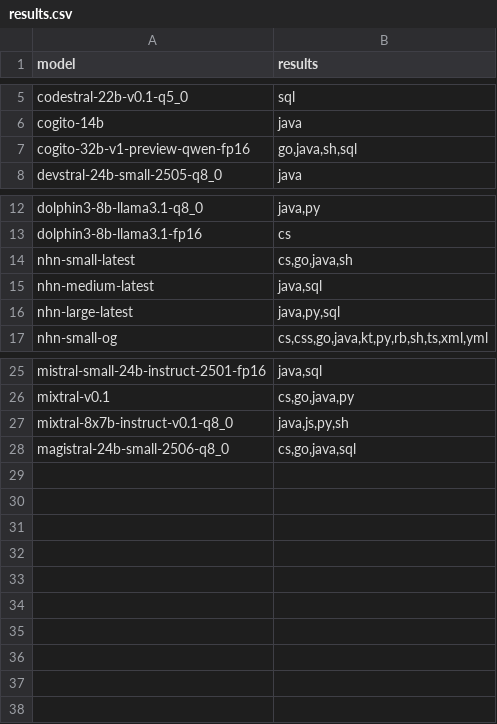
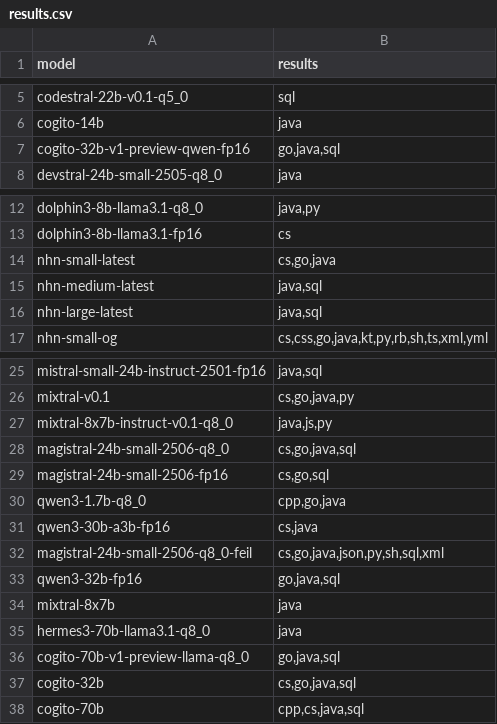
Before and after one commit to MariHGU/Benchmarks_PAI, a CSV file: results/results.csv, drawn as a sheet; only a part is shown, gaps mark what is left out.

```diff
--- a/results/results.csv
+++ b/results/results.csv
@@ -6,3 +6,3 @@ codestral-22b-v0.1-q5_0,sql
 cogito-14b,java
-cogito-32b-v1-preview-qwen-fp16,"go,java,sh,sql"
+cogito-32b-v1-preview-qwen-fp16,"go,java,sql"
 devstral-24b-small-2505-q8_0,java
@@ -13,5 +13,5 @@ dolphin3-8b-llama3.1-q8_0,"java,py"
 dolphin3-8b-llama3.1-fp16,cs
-nhn-small-latest,"cs,go,java,sh"
+nhn-small-latest,"cs,go,java"
 nhn-medium-latest,"java,sql"
-nhn-large-latest,"java,py,sql"
+nhn-large-latest,"java,sql"
 nhn-small-og,"cs,css,go,java,kt,py,rb,sh,ts,xml,yml"
@@ -26,3 +26,13 @@ mistral-small-24b-instruct-2501-fp16,"java,sql"
 mixtral-v0.1,"cs,go,java,py"
-mixtral-8x7b-instruct-v0.1-q8_0,"java,js,py,sh"
+mixtral-8x7b-instruct-v0.1-q8_0,"java,js,py"
 magistral-24b-small-2506-q8_0,"cs,go,java,sql"
+magistral-24b-small-2506-fp16,"cs,go,sql"
+qwen3-1.7b-q8_0,"cpp,go,java"
+qwen3-30b-a3b-fp16,"cs,java"
+magistral-24b-small-2506-q8_0-feil,"cs,go,java,json,py,sh,sql,xml"
+qwen3-32b-fp16,"go,java,sql"
+mixtral-8x7b,java
+hermes3-70b-llama3.1-q8_0,java
+cogito-70b-v1-preview-llama-q8_0,"go,java,sql"
+cogito-32b,"cs,go,java,sql"
+cogito-70b,"cpp,cs,java,sql"
```
Also changed, not shown: models.csv, results/avg_results.csv, 2 other files.
